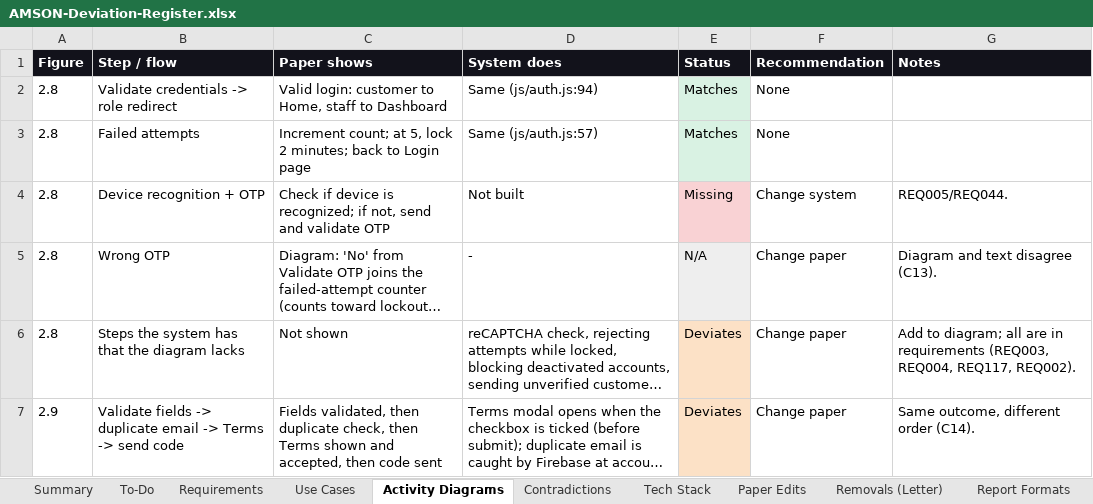
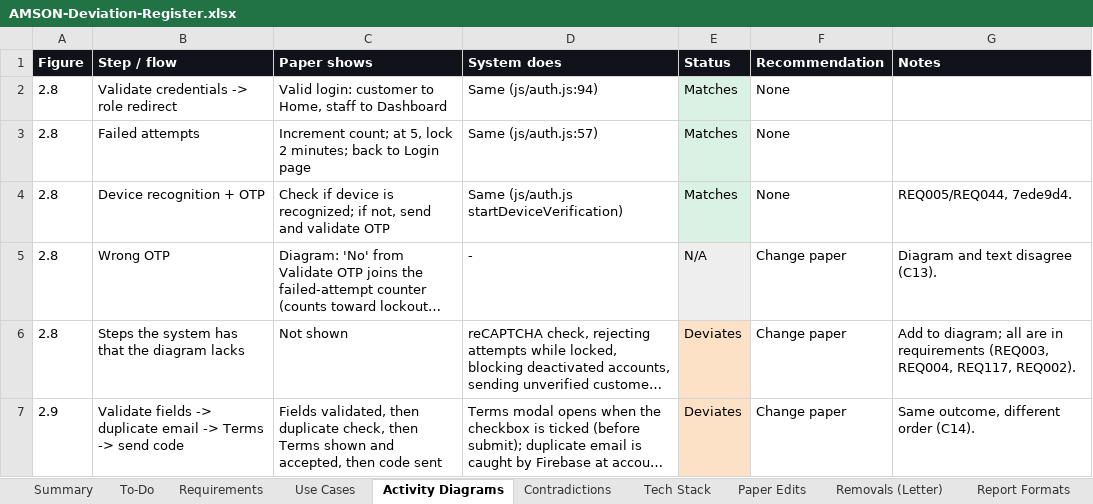
Before and after one commit to phobiaax/Amson, an Excel workbook: docs/AMSON-Deviation-Register.xlsx, sheet Activity Diagrams, drawn as a sheet; only a part is shown; long unchanged cells end in …; values as stored, in another font and other column widths than the file's, no borders; the diff names each change by its address in the sheet, - before the commit and + after, or states it on an @@ line.

```diff
--- a/docs/AMSON-Deviation-Register.xlsx (sheet Activity Diagrams)
+++ b/docs/AMSON-Deviation-Register.xlsx (sheet Activity Diagrams)
-D4 (System does): Not built
+D4 (System does): Same (js/auth.js startDeviceVerification)
-E4 (Status): Missing
+E4 (Status): Matches
-E4 fill: #F9D2D4
+E4 fill: #D9F2E3
-F4 (Recommendation): Change system
+F4 (Recommendation): None
-G4 (Notes): REQ005/REQ044.
+G4 (Notes): REQ005/REQ044, 7ede9d4.
```
Also changed, not shown: sheet Requirements, sheet Use Cases, sheet Contradictions, sheet To-Do, 1 other file.
